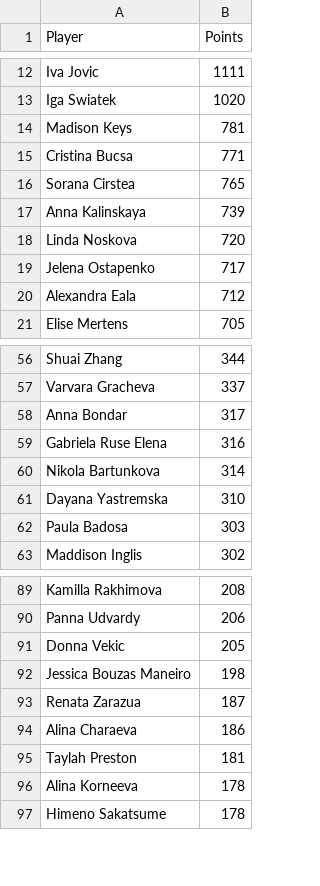
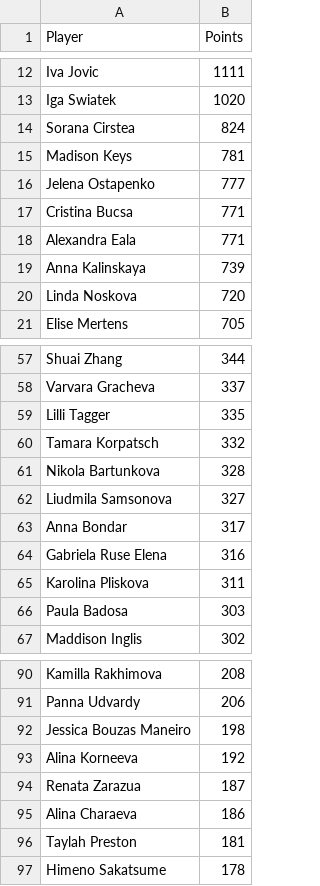
Before and after one commit to peterblum20/ATP-Race-Data, a CSV file: wta_race_top500.csv, drawn as a sheet; only a part is shown, gaps mark what is left out; the diff covers the shown part only.

```diff
--- a/wta_race_top500.csv
+++ b/wta_race_top500.csv
@@ -13,9 +13,9 @@ Iva Jovic,1111
 Iga Swiatek,1020
+Sorana Cirstea,824
 Madison Keys,781
+Jelena Ostapenko,777
 Cristina Bucsa,771
-Sorana Cirstea,765
+Alexandra Eala,771
 Anna Kalinskaya,739
 Linda Noskova,720
-Jelena Ostapenko,717
-Alexandra Eala,712
 Elise Mertens,705
@@ -57,6 +58,9 @@ Shuai Zhang,344
 Varvara Gracheva,337
+Lilli Tagger,335
+Tamara Korpatsch,332
+Nikola Bartunkova,328
+Liudmila Samsonova,327
 Anna Bondar,317
 Gabriela Ruse Elena,316
-Nikola Bartunkova,314
-Dayana Yastremska,310
+Karolina Pliskova,311
 Paula Badosa,303
@@ -90,4 +91,4 @@ Kamilla Rakhimova,208
 Panna Udvardy,206
-Donna Vekic,205
 Jessica Bouzas Maneiro,198
+Alina Korneeva,192
 Renata Zarazua,187
@@ -95,3 +96,2 @@ Alina Charaeva,186
 Taylah Preston,181
-Alina Korneeva,178
 Himeno Sakatsume,178
```
Also changed, not shown: 30 added rows, 32 removed rows, 12 moved rows and 3 edited cells elsewhere in this file, atp_race_top500.csv.
